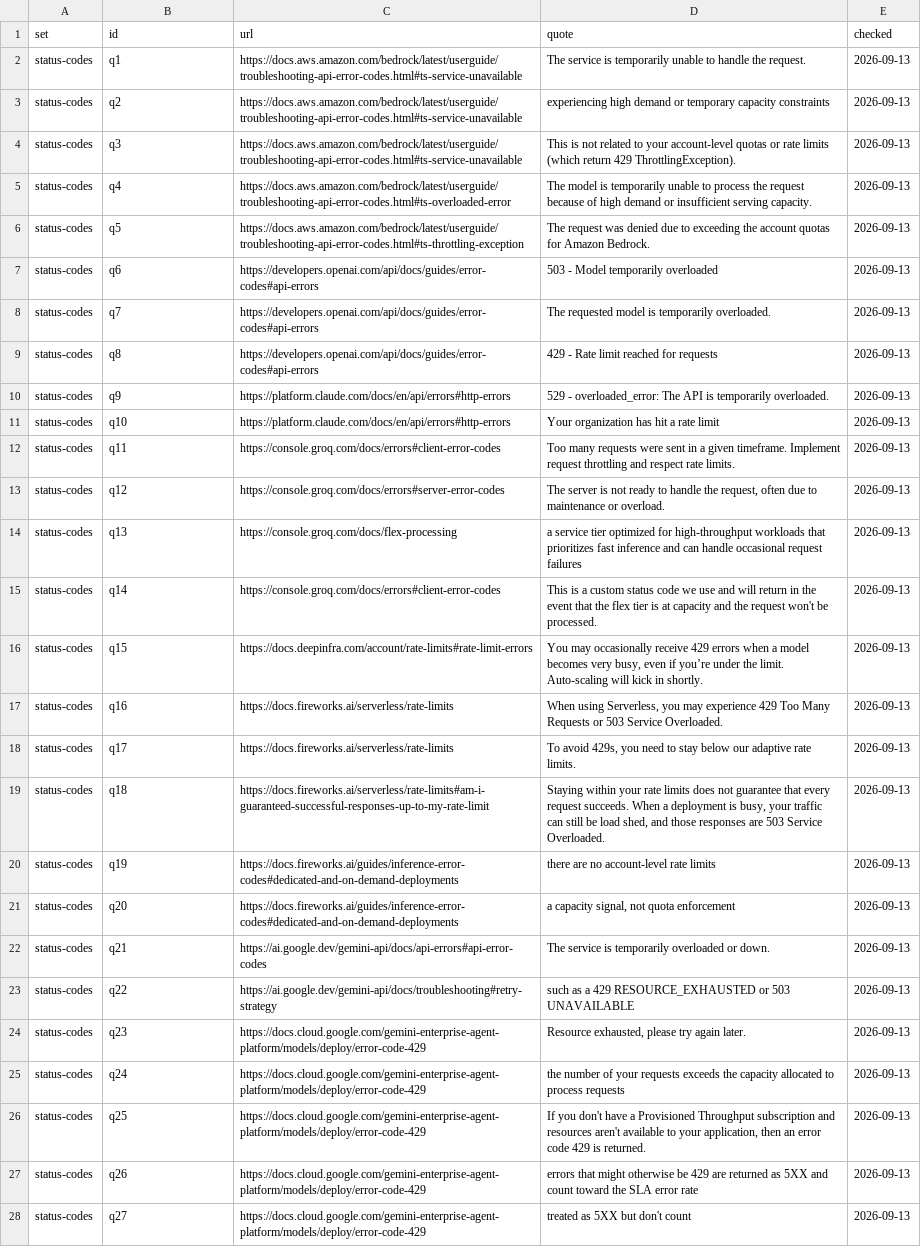
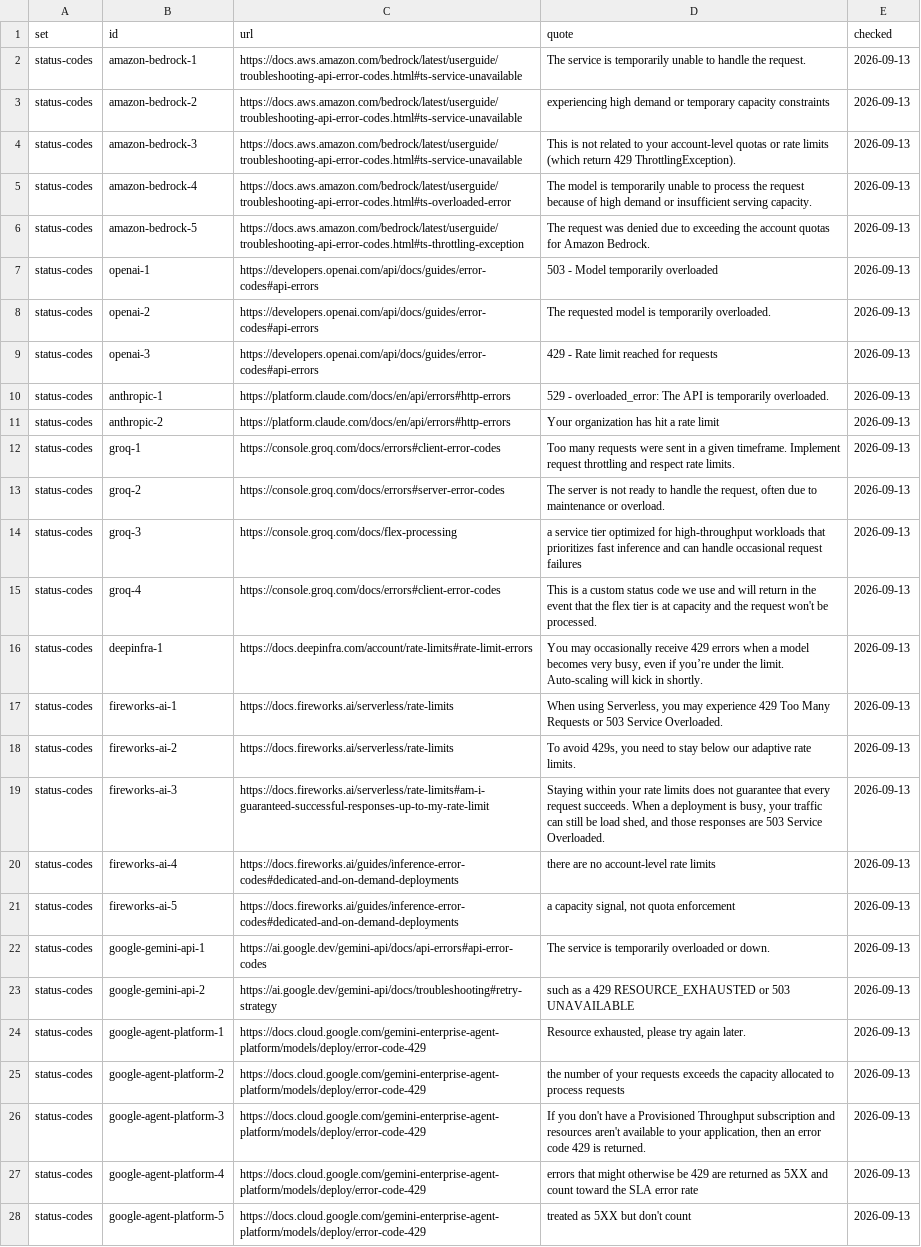
Before and after one commit to percentes/percentes.github.io, a CSV file: assets/data/status-codes-sources.csv, drawn as a sheet; only a part is shown; the diff covers the shown part only; the diff names each change by its address in the sheet, - before the commit and + after, or states it on an @@ line.

Commit message:
site: name the csv rows by provider

```diff
--- a/assets/data/status-codes-sources.csv
+++ b/assets/data/status-codes-sources.csv
-B2 (id): q1
+B2 (id): amazon-bedrock-1
-B3 (id): q2
+B3 (id): amazon-bedrock-2
-B4 (id): q3
+B4 (id): amazon-bedrock-3
-B5 (id): q4
+B5 (id): amazon-bedrock-4
-B6 (id): q5
+B6 (id): amazon-bedrock-5
-B7 (id): q6
+B7 (id): openai-1
-B8 (id): q7
+B8 (id): openai-2
-B9 (id): q8
+B9 (id): openai-3
-B10 (id): q9
+B10 (id): anthropic-1
-B11 (id): q10
+B11 (id): anthropic-2
-B12 (id): q11
+B12 (id): groq-1
-B13 (id): q12
+B13 (id): groq-2
-B14 (id): q13
+B14 (id): groq-3
-B15 (id): q14
+B15 (id): groq-4
-B16 (id): q15
+B16 (id): deepinfra-1
-B17 (id): q16
+B17 (id): fireworks-ai-1
-B18 (id): q17
+B18 (id): fireworks-ai-2
-B19 (id): q18
+B19 (id): fireworks-ai-3
-B20 (id): q19
+B20 (id): fireworks-ai-4
-B21 (id): q20
+B21 (id): fireworks-ai-5
-B22 (id): q21
+B22 (id): google-gemini-api-1
-B23 (id): q22
+B23 (id): google-gemini-api-2
-B24 (id): q23
+B24 (id): google-agent-platform-1
-B25 (id): q24
+B25 (id): google-agent-platform-2
-B26 (id): q25
+B26 (id): google-agent-platform-3
-B27 (id): q26
+B27 (id): google-agent-platform-4
-B28 (id): q27
+B28 (id): google-agent-platform-5
```
Also changed, not shown: 20 edited cells elsewhere in this file.
